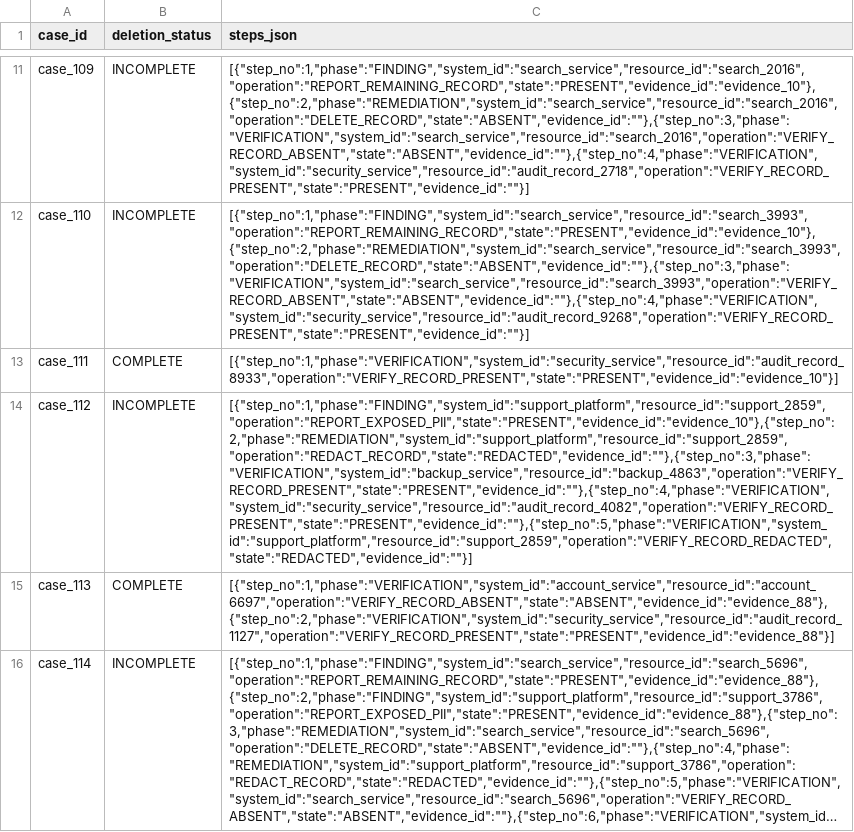
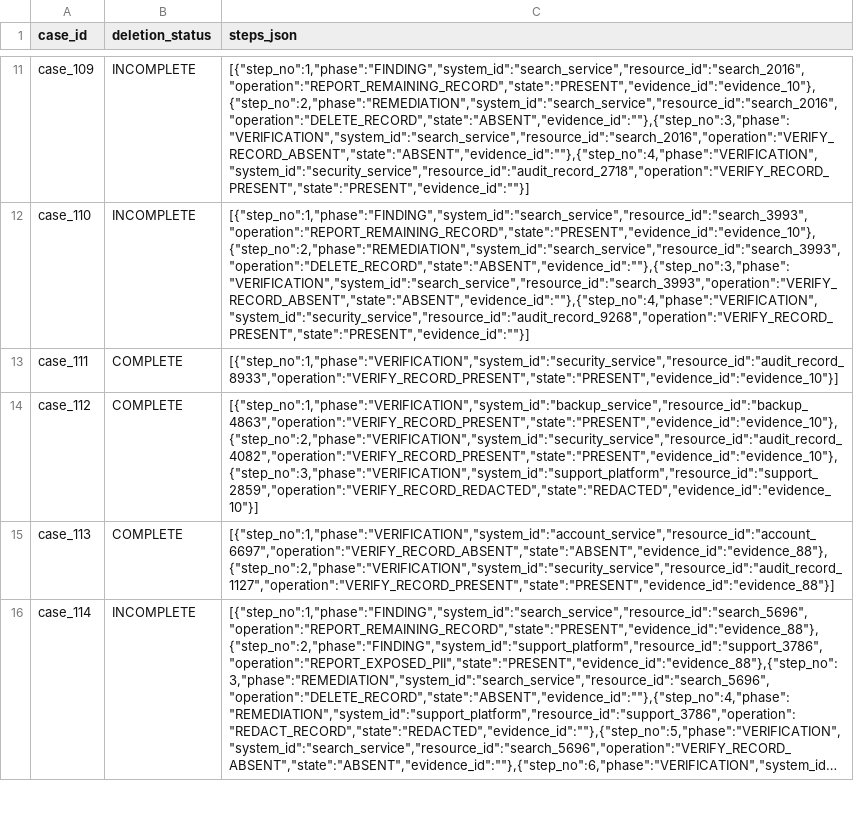
Before and after one commit to Anurag-kushwaha2207/Hackerrank-Hackathon, a CSV file: output.csv, drawn as a sheet; only a part is shown, gaps mark what is left out; long unchanged cells end in …; the diff covers the shown part only; the diff names each change by its address in the sheet, - before the commit and + after, or states it on an @@ line.

```diff
--- a/output.csv
+++ b/output.csv
-B14 (deletion_status): INCOMPLETE
+B14 (deletion_status): COMPLETE
-C14 (steps_json): [{"step_no":1,"phase":"FINDING","system_id":"support_platform","resource_id":"support_2859","operation":"REPORT_EXPOSED_PII","state":"PRESENT","evidence_id":"evidence_10"},{"step_no":2,"phase":"REMEDIATION","system_id":"support_platform","resource_id":"support_2859","operation":"REDACT_RECORD","state":"REDACTED","evidence_id":""},{"step_no":3,"phase":"VERIFICATION","system_id":"backup_service","resource_id":"backup_4863","operation":"VERIFY_RECORD_PRESENT","state":"PRESENT","evidence_id":""},{"step_no":4,"phase":"VERIFICATION","system_id":"security_service","resource_id":"audit_record_4082","operation":"VERIFY_RECORD_PRESENT","state":"PRESENT","evidence_id":""},{"step_no":5,"phase":"VERIFICATION","system_id":"support_platform","resource_id":"support_2859","operation":"VERIFY_RECORD_REDACTED","state":"REDACTED","evidence_id":""}]
+C14 (steps_json): [{"step_no":1,"phase":"VERIFICATION","system_id":"backup_service","resource_id":"backup_4863","operation":"VERIFY_RECORD_PRESENT","state":"PRESENT","evidence_id":"evidence_10"},{"step_no":2,"phase":"VERIFICATION","system_id":"security_service","resource_id":"audit_record_4082","operation":"VERIFY_RECORD_PRESENT","state":"PRESENT","evidence_id":"evidence_10"},{"step_no":3,"phase":"VERIFICATION","system_id":"support_platform","resource_id":"support_2859","operation":"VERIFY_RECORD_REDACTED","state":"REDACTED","evidence_id":"evidence_10"}]
```
Also changed, not shown: 21 edited cells elsewhere in this file, 6 other files.
